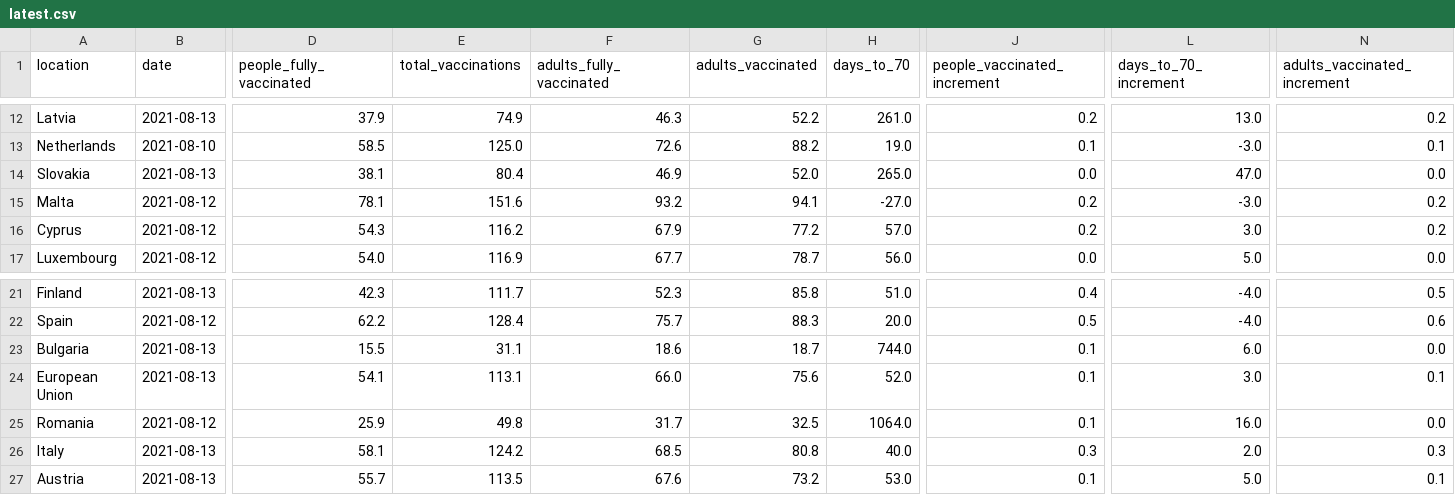
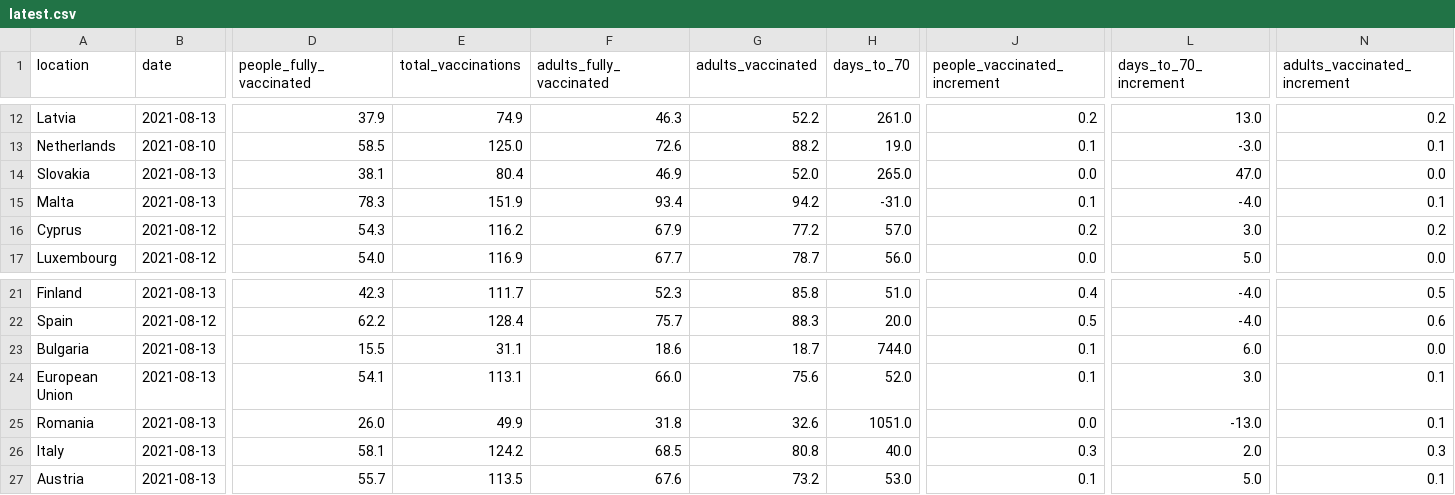
Before and after one commit to blasf1/covid_vaccine_progress_bot, a CSV file: latest.csv, drawn as a sheet; only a part is shown, gaps mark what is left out; the diff covers the shown part only; the diff names each change by its address in the sheet, - before the commit and + after, or states it on an @@ line.

Commit message:
[BOT] Update data and sources for website

```diff
--- a/latest.csv
+++ b/latest.csv
-B15 (date): 2021-08-12
+B15 (date): 2021-08-13
-D15 (people_fully_vaccinated): 78.1
+D15 (people_fully_vaccinated): 78.3
-E15 (total_vaccinations): 151.6
+E15 (total_vaccinations): 151.9
-F15 (adults_fully_vaccinated): 93.2
+F15 (adults_fully_vaccinated): 93.4
-G15 (adults_vaccinated): 94.1
+G15 (adults_vaccinated): 94.2
-H15 (days_to_70): -27.0
+H15 (days_to_70): -31.0
-J15 (people_vaccinated_increment): 0.2
+J15 (people_vaccinated_increment): 0.1
-L15 (days_to_70_increment): -3.0
+L15 (days_to_70_increment): -4.0
-N15 (adults_vaccinated_increment): 0.2
+N15 (adults_vaccinated_increment): 0.1
-B25 (date): 2021-08-12
+B25 (date): 2021-08-13
-D25 (people_fully_vaccinated): 25.9
+D25 (people_fully_vaccinated): 26.0
-E25 (total_vaccinations): 49.8
+E25 (total_vaccinations): 49.9
-F25 (adults_fully_vaccinated): 31.7
+F25 (adults_fully_vaccinated): 31.8
-G25 (adults_vaccinated): 32.5
+G25 (adults_vaccinated): 32.6
-H25 (days_to_70): 1064.0
+H25 (days_to_70): 1051.0
-J25 (people_vaccinated_increment): 0.1
+J25 (people_vaccinated_increment): 0.0
-L25 (days_to_70_increment): 16.0
+L25 (days_to_70_increment): -13.0
-N25 (adults_vaccinated_increment): 0.0
+N25 (adults_vaccinated_increment): 0.1
```
Also changed, not shown: 4 edited cells elsewhere in this file, output/EuropeanUnion.csv, 2 other files.
